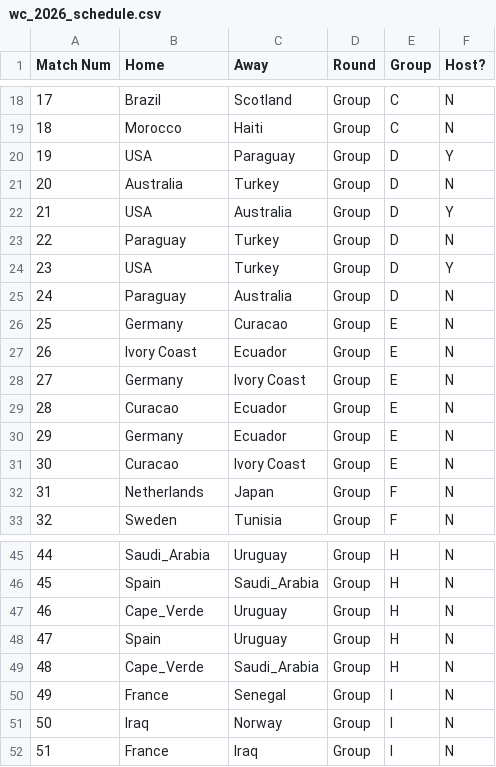
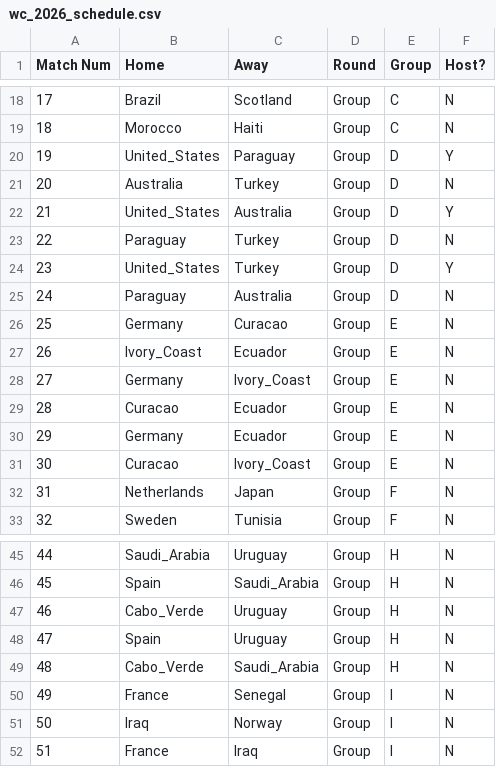
Before and after one commit to thomasgaudin-astro/tom_model, a CSV file: Data/wc_2026_schedule.csv, drawn as a sheet; only a part is shown, gaps mark what is left out.

```diff
--- a/Data/wc_2026_schedule.csv
+++ b/Data/wc_2026_schedule.csv
@@ -19,14 +19,14 @@ Match Num,Home,Away,Round,Group,Host?
 18,Morocco,Haiti,Group,C,N
-19,USA,Paraguay,Group,D,Y
+19,United_States,Paraguay,Group,D,Y
 20,Australia,Turkey,Group,D,N
-21,USA,Australia,Group,D,Y
+21,United_States,Australia,Group,D,Y
 22,Paraguay,Turkey,Group,D,N
-23,USA,Turkey,Group,D,Y
+23,United_States,Turkey,Group,D,Y
 24,Paraguay,Australia,Group,D,N
 25,Germany,Curacao,Group,E,N
-26,Ivory Coast,Ecuador,Group,E,N
-27,Germany,Ivory Coast,Group,E,N
+26,Ivory_Coast,Ecuador,Group,E,N
+27,Germany,Ivory_Coast,Group,E,N
 28,Curacao,Ecuador,Group,E,N
 29,Germany,Ecuador,Group,E,N
-30,Curacao,Ivory Coast,Group,E,N
+30,Curacao,Ivory_Coast,Group,E,N
 31,Netherlands,Japan,Group,F,N
@@ -46,5 +46,5 @@ Match Num,Home,Away,Round,Group,Host?
 45,Spain,Saudi_Arabia,Group,H,N
-46,Cape_Verde,Uruguay,Group,H,N
+46,Cabo_Verde,Uruguay,Group,H,N
 47,Spain,Uruguay,Group,H,N
-48,Cape_Verde,Saudi_Arabia,Group,H,N
+48,Cabo_Verde,Saudi_Arabia,Group,H,N
 49,France,Senegal,Group,I,N
```
Also changed, not shown: Data/wc_2026_info.csv, 4 other files.
